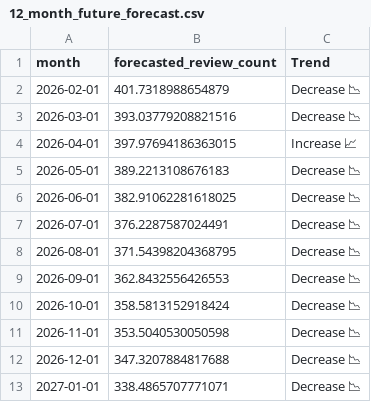
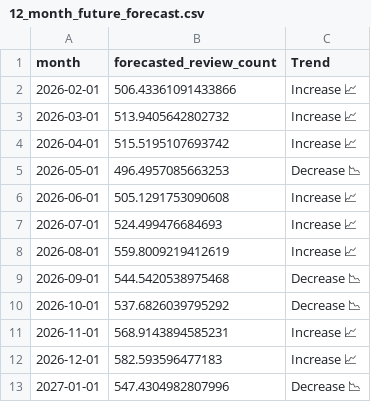
Before and after one commit to anhtuan1452/DaNang-Tourism-AI, a CSV file: eda_outputs/12_month_future_forecast.csv, drawn as a sheet.

```diff
--- a/eda_outputs/12_month_future_forecast.csv
+++ b/eda_outputs/12_month_future_forecast.csv
@@ -1,13 +1,13 @@
 month,forecasted_review_count,Trend
-2026-02-01,401.7318988654879,Decrease 📉
-2026-03-01,393.03779208821516,Decrease 📉
-2026-04-01,397.97694186363015,Increase 📈
-2026-05-01,389.2213108676183,Decrease 📉
-2026-06-01,382.91062281618025,Decrease 📉
-2026-07-01,376.2287587024491,Decrease 📉
-2026-08-01,371.54398204368795,Decrease 📉
-2026-09-01,362.8432556426553,Decrease 📉
-2026-10-01,358.5813152918424,Decrease 📉
-2026-11-01,353.5040530050598,Decrease 📉
-2026-12-01,347.3207884817688,Decrease 📉
-2027-01-01,338.4865707771071,Decrease 📉
+2026-02-01,506.43361091433866,Increase 📈
+2026-03-01,513.9405642802732,Increase 📈
+2026-04-01,515.5195107693742,Increase 📈
+2026-05-01,496.4957085663253,Decrease 📉
+2026-06-01,505.1291753090608,Increase 📈
+2026-07-01,524.499476684693,Increase 📈
+2026-08-01,559.8009219412619,Increase 📈
+2026-09-01,544.5420538975468,Decrease 📉
+2026-10-01,537.6826039795292,Decrease 📉
+2026-11-01,568.9143894585231,Increase 📈
+2026-12-01,582.593596477183,Increase 📈
+2027-01-01,547.4304982807996,Decrease 📉
```
Also changed, not shown: 4 other files.
